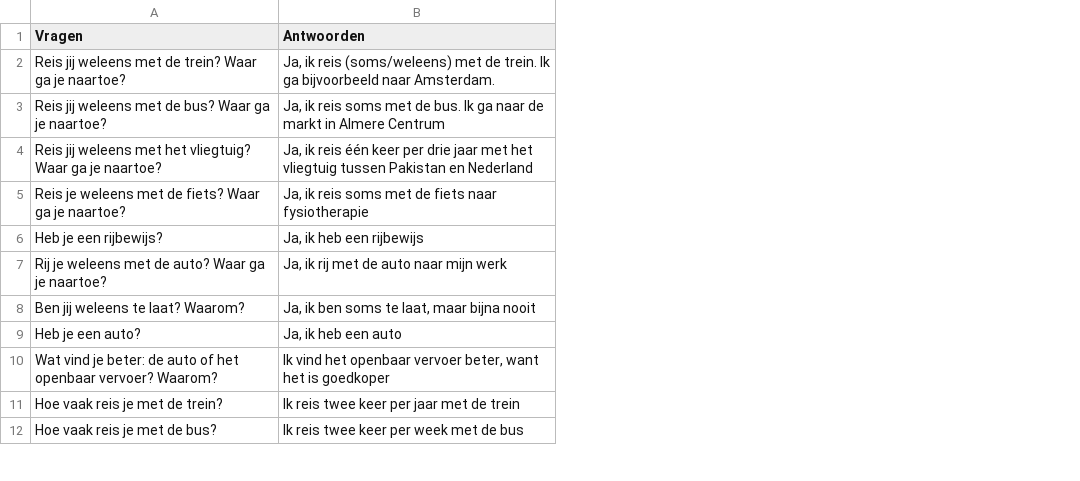
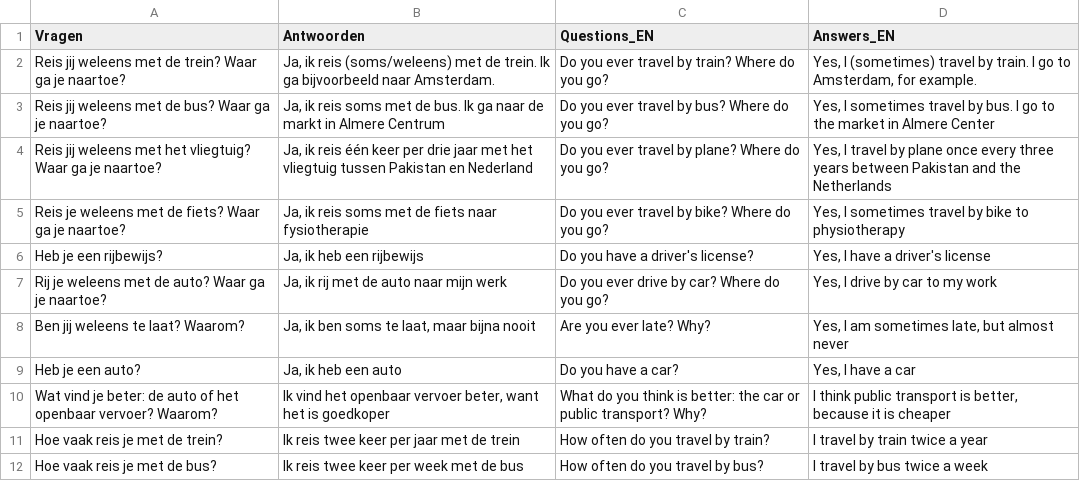
Before and after one commit to vemarahub/taal-kaarten-maker, a CSV file: public/thema6.csv, drawn as a sheet; only a part is shown; the diff names each change by its address in the sheet, - before the commit and + after, or states it on an @@ line.

```diff
--- a/public/thema6.csv
+++ b/public/thema6.csv
+column C (Questions_EN), rows 2-12: Do you ever travel by train? Where do you go? | Do you ever travel by bus? Where do you go? | Do you ever travel by plane? Where do you go? | Do you ever travel by bike? Where do you go? | Do you have a driver's license? | Do you ever drive by car? Where do you go? | Are you ever late? Why? | Do you have a car? | What do you think is better: the car or public transport? Why? | How often do you travel by train? | How often do you travel by bus?
+column D (Answers_EN), rows 2-12: Yes, I (sometimes) travel by train. I go to Amsterdam, for example. | Yes, I sometimes travel by bus. I go to the market in Almere Center | Yes, I travel by plane once every three years between Pakistan and the Netherlands | Yes, I sometimes travel by bike to physiotherapy | Yes, I have a driver's license | Yes, I drive by car to my work | Yes, I am sometimes late, but almost never | Yes, I have a car | I think public transport is better, because it is cheaper | I travel by train twice a year | I travel by bus twice a week
```
Also changed, not shown: public/thema2.csv, 3 other files.
